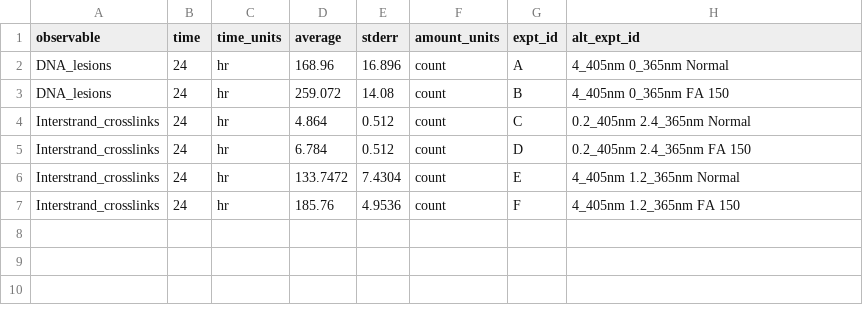
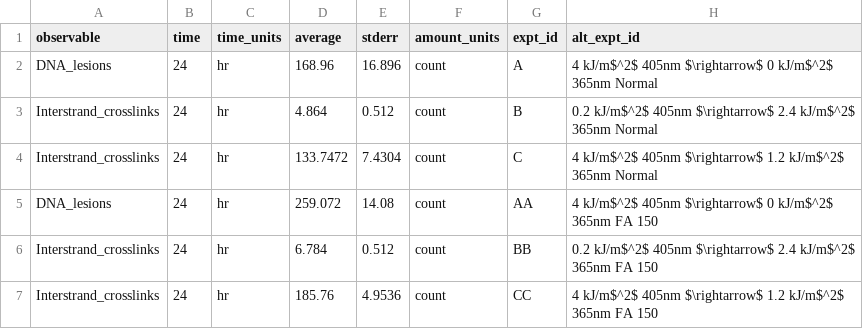
Before and after one commit to SysBioCollab-UArk/Fanconi_Anemia, a CSV file: DATA/Averbeck1988.csv, drawn as a sheet.

Commit message:
Added plot_expt_data.py to plot the data from Averbeck et al. (1998) and compare it to the simulation output of the model for a 24 hour simulation. Also, updated the Averbeck1988.csv datafile and made some small changes to fanconi_anemia.py. Getting closer to being able to run PyDREAM.

```diff
--- a/DATA/Averbeck1988.csv
+++ b/DATA/Averbeck1988.csv
@@ -1,7 +1,7 @@
 observable,time,time_units,average,stderr,amount_units,expt_id,alt_expt_id
-DNA_lesions,24,hr,168.96,16.896,count,A,4_405nm 0_365nm Normal
-DNA_lesions,24,hr,259.072,14.08,count,B,4_405nm 0_365nm FA 150
-Interstrand_crosslinks,24,hr,4.864,0.512,count,C,0.2_405nm 2.4_365nm Normal
-Interstrand_crosslinks,24,hr,6.784,0.512,count,D,0.2_405nm 2.4_365nm FA 150
-Interstrand_crosslinks,24,hr,133.7472,7.4304,count,E,4_405nm 1.2_365nm Normal
-Interstrand_crosslinks,24,hr,185.76,4.9536,count,F,4_405nm 1.2_365nm FA 150
+DNA_lesions,24,hr,168.96,16.896,count,A,4 kJ/m$^2$ 405nm $\rightarrow$ 0 kJ/m$^2$ 365nm Normal
+Interstrand_crosslinks,24,hr,4.864,0.512,count,B,0.2 kJ/m$^2$ 405nm $\rightarrow$ 2.4 kJ/m$^2$ 365nm Normal
+Interstrand_crosslinks,24,hr,133.7472,7.4304,count,C,4 kJ/m$^2$ 405nm $\rightarrow$ 1.2 kJ/m$^2$ 365nm Normal
+DNA_lesions,24,hr,259.072,14.08,count,AA,4 kJ/m$^2$ 405nm $\rightarrow$ 0 kJ/m$^2$ 365nm FA 150
+Interstrand_crosslinks,24,hr,6.784,0.512,count,BB,0.2 kJ/m$^2$ 405nm $\rightarrow$ 2.4 kJ/m$^2$ 365nm FA 150
+Interstrand_crosslinks,24,hr,185.76,4.9536,count,CC,4 kJ/m$^2$ 405nm $\rightarrow$ 1.2 kJ/m$^2$ 365nm FA 150
```
Also changed, not shown: 2 other files.
